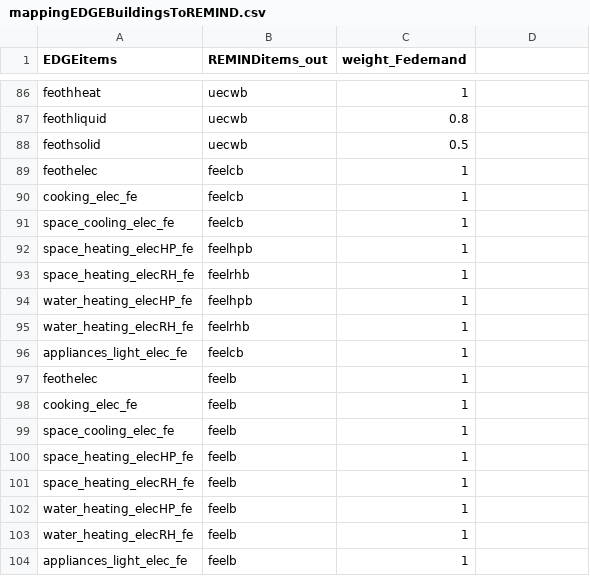
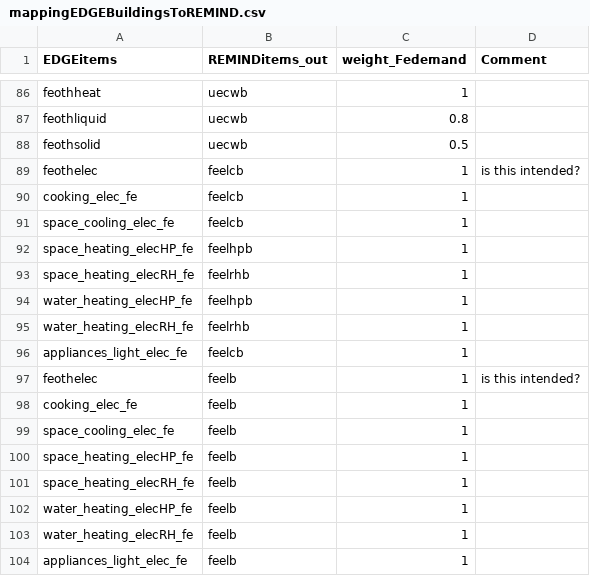
Before and after one commit to pik-piam/mrremind, a CSV file: inst/extdata/sectoral/mappingEDGEBuildingsToREMIND.csv, drawn as a sheet; only a part is shown, gaps mark what is left out; the diff names each change by its address in the sheet, - before the commit and + after, or states it on an @@ line.

Commit message:
add comment column to new mapping

```diff
--- a/inst/extdata/sectoral/mappingEDGEBuildingsToREMIND.csv
+++ b/inst/extdata/sectoral/mappingEDGEBuildingsToREMIND.csv
-D1: (empty)
+D1: Comment
-D89 (Comment): (empty)
+D89 (Comment): is this intended?
-D97 (Comment): (empty)
+D97 (Comment): is this intended?
```
Also changed, not shown: 1 other file.
